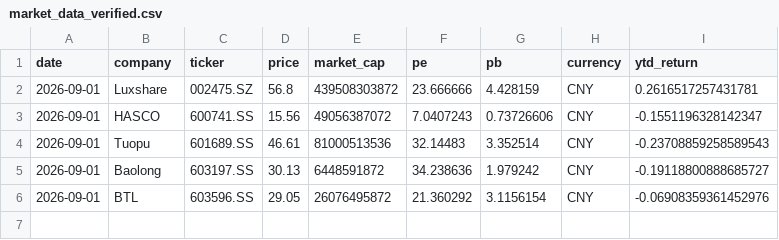
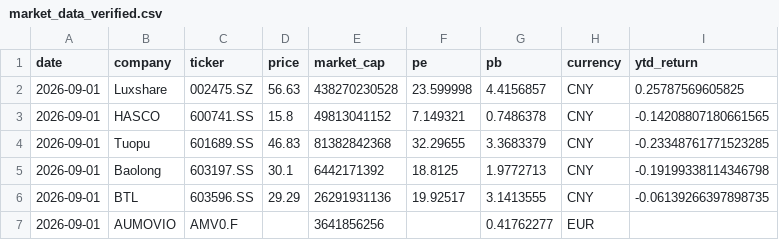
Before and after one commit to Z0228987/Competitor-Analasis, a CSV file: data/market_data_verified.csv, drawn as a sheet.

```diff
--- a/data/market_data_verified.csv
+++ b/data/market_data_verified.csv
@@ -1,6 +1,7 @@
 date,company,ticker,price,market_cap,pe,pb,currency,ytd_return
-2026-09-01,Luxshare,002475.SZ,56.8,439508303872,23.666666,4.428159,CNY,0.2616517257431781
-2026-09-01,HASCO,600741.SS,15.56,49056387072,7.0407243,0.73726606,CNY,-0.1551196328142347
-2026-09-01,Tuopu,601689.SS,46.61,81000513536,32.14483,3.352514,CNY,-0.23708859258589543
-2026-09-01,Baolong,603197.SS,30.13,6448591872,34.238636,1.979242,CNY,-0.19118800888685727
-2026-09-01,BTL,603596.SS,29.05,26076495872,21.360292,3.1156154,CNY,-0.06908359361452976
+2026-09-01,Luxshare,002475.SZ,56.63,438270230528,23.599998,4.4156857,CNY,0.25787569605825
+2026-09-01,HASCO,600741.SS,15.8,49813041152,7.149321,0.7486378,CNY,-0.14208807180661565
+2026-09-01,Tuopu,601689.SS,46.83,81382842368,32.29655,3.3683379,CNY,-0.23348761771523285
+2026-09-01,Baolong,603197.SS,30.1,6442171392,18.8125,1.9772713,CNY,-0.19199338114346798
+2026-09-01,BTL,603596.SS,29.29,26291931136,19.92517,3.1413555,CNY,-0.06139266397898735
+2026-09-01,AUMOVIO,AMV0.F,,3641856256,,0.41762277,EUR,
```
Also changed, not shown: data/market_history.csv.
